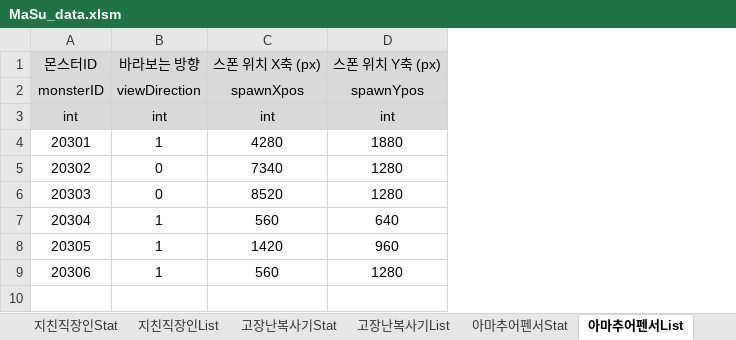
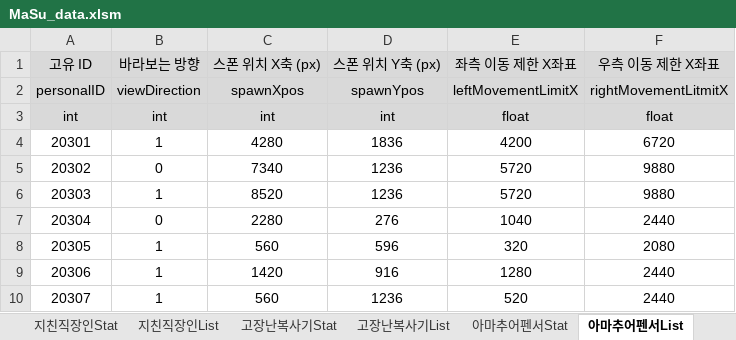
Before and after one commit to kimi5231/B1A2_project1_data, an Excel workbook: data/MaSu_data.xlsm, sheet 아마추어펜서List, drawn as a sheet; values as stored, in another font and other column widths than the file's, no borders; addresses are those after the commit; the diff names each change by its address in the sheet, - before the commit and + after, or states it on an @@ line.

```diff
--- a/data/MaSu_data.xlsm (sheet 아마추어펜서List)
+++ b/data/MaSu_data.xlsm (sheet 아마추어펜서List)
+column E, rows 1-5: 좌측 이동 제한 X좌표 | leftMovementLimitX | float | 4200 | 5720; rows 7-10: 1040 | 320 | 1280 | 520
+column F, rows 1-5: 우측 이동 제한 X좌표 | rightMovementLitmitX | float | 6720 | 9880; rows 7-10: 2440 | 2080 | 2440 | 2440
@@ column A renumbered from row 1 down @@
-D4: 1880
+D4: 1836
-D5: 1280
+D5: 1236
+row 6: 20303 | 1 | 8520 | 1236 | 5720 | 9880
-C7: 8520
+C7: 2280
-D7: 1280
+D7: 276
-D8: 640
+D8: 596
-D9: 960
+D9: 916
-D10: 1280
+D10: 1236
```
Also changed, not shown: sheet itemList, sheet 지친직장인List, sheet 최종보스Stat, sheet 소환몬스터_근거리Stat, sheet 소환몬스터_원거리Stat, sheet 고장난복사기Stat, 4 more sheets, other sheet tabs, 11 other files.
